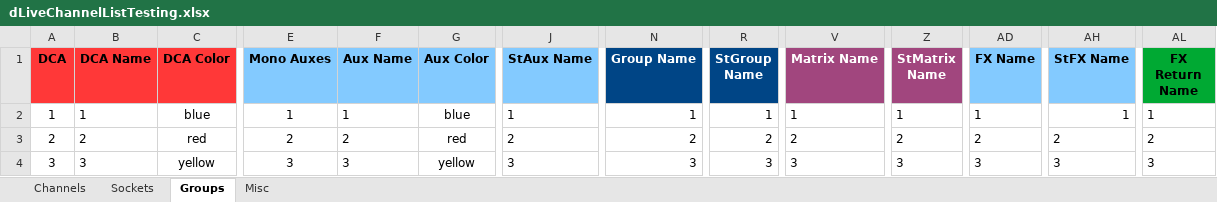
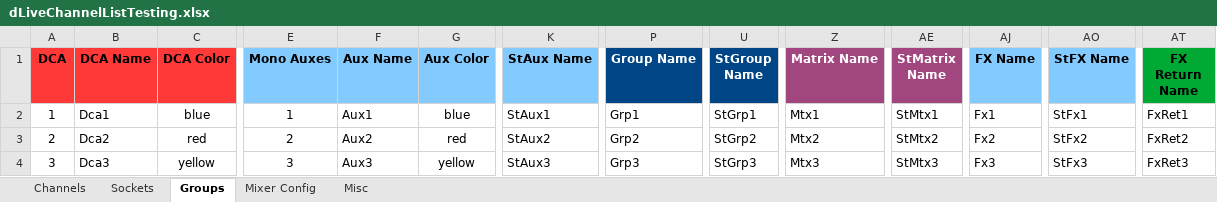
Before and after one commit to togrupe/dlive-midi-tools, an Excel workbook: testing/dLiveChannelListTesting.xlsx, sheet Groups, drawn as a sheet; only a part is shown, gaps mark what is left out; values as stored, in another font and other column widths than the file's, no borders; conditional formats not drawn; addresses are those after the commit; the diff covers the shown part only; the diff names each change by its address in the sheet, - before the commit and + after, or states it on an @@ line.

```diff
--- a/testing/dLiveChannelListTesting.xlsx (sheet Groups)
+++ b/testing/dLiveChannelListTesting.xlsx (sheet Groups)
+sheet tab: Mixer Config
-B2 (DCA Name): 1
+B2 (DCA Name): Dca1
-F2 (Aux Name): 1
+F2 (Aux Name): Aux1
-K2 (StAux Name): 1
+K2 (StAux Name): StAux1
-P2 (Group Name): 1
+P2 (Group Name): Grp1
-U2 (StGroup Name): 1
+U2 (StGroup Name): StGrp1
-Z2 (Matrix Name): 1
+Z2 (Matrix Name): Mtx1
-AE2 (StMatrix Name): 1
+AE2 (StMatrix Name): StMtx1
-AJ2 (FX Name): 1
+AJ2 (FX Name): Fx1
-AO2 (StFX Name): 1
+AO2 (StFX Name): StFx1
-AT2 (FX Return Name): 1
+AT2 (FX Return Name): FxRet1
-B3 (DCA Name): 2
+B3 (DCA Name): Dca2
-F3 (Aux Name): 2
+F3 (Aux Name): Aux2
-K3 (StAux Name): 2
+K3 (StAux Name): StAux2
-P3 (Group Name): 2
+P3 (Group Name): Grp2
-U3 (StGroup Name): 2
+U3 (StGroup Name): StGrp2
-Z3 (Matrix Name): 2
+Z3 (Matrix Name): Mtx2
-AE3 (StMatrix Name): 2
+AE3 (StMatrix Name): StMtx2
-AJ3 (FX Name): 2
+AJ3 (FX Name): Fx2
-AO3 (StFX Name): 2
+AO3 (StFX Name): StFx2
-AT3 (FX Return Name): 2
+AT3 (FX Return Name): FxRet2
-B4 (DCA Name): 3
+B4 (DCA Name): Dca3
-F4 (Aux Name): 3
+F4 (Aux Name): Aux3
-K4 (StAux Name): 3
+K4 (StAux Name): StAux3
-P4 (Group Name): 3
+P4 (Group Name): Grp3
-U4 (StGroup Name): 3
+U4 (StGroup Name): StGrp3
-Z4 (Matrix Name): 3
+Z4 (Matrix Name): Mtx3
-AE4 (StMatrix Name): 3
+AE4 (StMatrix Name): StMtx3
-AJ4 (FX Name): 3
+AJ4 (FX Name): Fx3
-AO4 (StFX Name): 3
+AO4 (StFX Name): StFx3
-AT4 (FX Return Name): 3
+AT4 (FX Return Name): FxRet3
```
Also changed, not shown: 2 added rows and 321 edited cells elsewhere in this sheet, sheet Channels, sheet Sockets, hidden cells, dLiveChannelList.xlsx, 3 other files.
